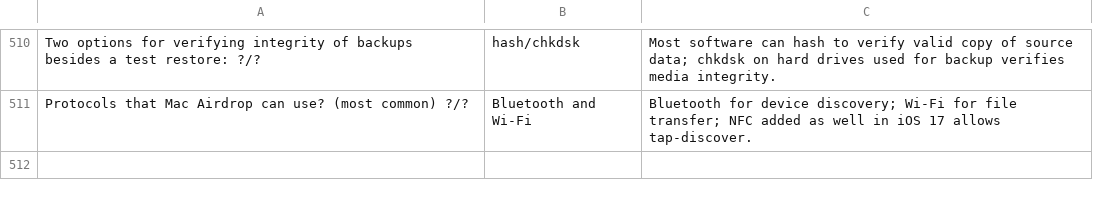
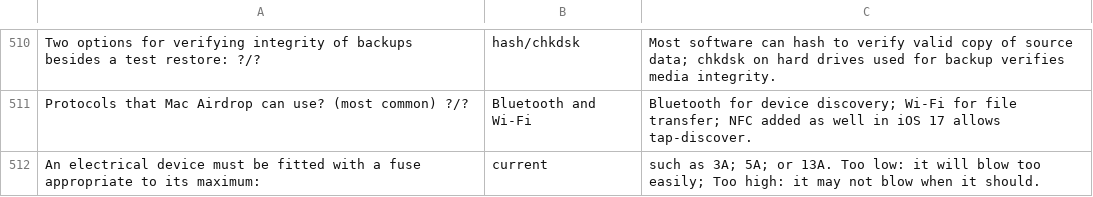
Before and after one commit to basinx/MemoryGame, a CSV file: questions.csv, drawn as a sheet; only a part is shown, gaps mark what is left out; the diff names each change by its address in the sheet, - before the commit and + after, or states it on an @@ line.

Commit message:
go

```diff
--- a/questions.csv
+++ b/questions.csv
+row 512: An electrical device must be fitted with a fuse appropriate to its maximum: | current | such as 3A; 5A; or 13A. Too low: it will blow too easily; Too high: it may not blow when it should.
```
